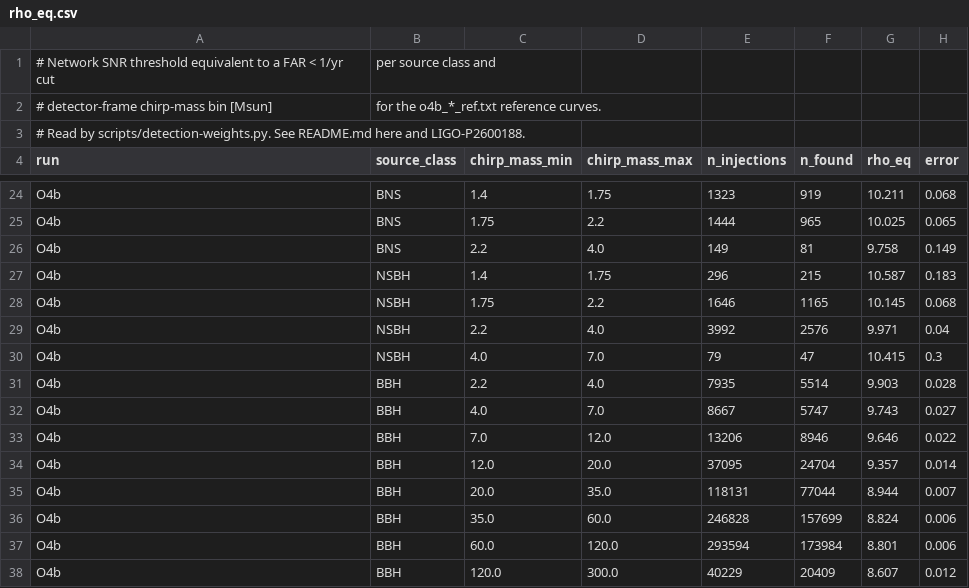
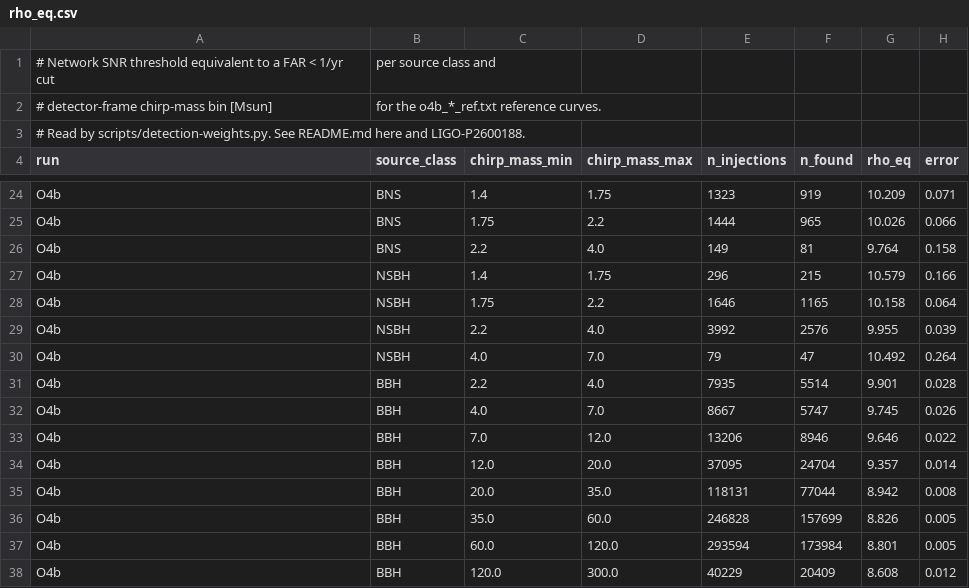
Before and after one commit to lpsinger/observing-scenarios-simulations, a CSV file: thresholds/rho_eq.csv, drawn as a sheet; only a part is shown, gaps mark what is left out; the diff covers the shown part only; the diff names each change by its address in the sheet, - before the commit and + after, or states it on an @@ line.

```diff
--- a/thresholds/rho_eq.csv
+++ b/thresholds/rho_eq.csv
-G24 (rho_eq): 10.211
+G24 (rho_eq): 10.209
-H24 (error): 0.068
+H24 (error): 0.071
-G25 (rho_eq): 10.025
+G25 (rho_eq): 10.026
-H25 (error): 0.065
+H25 (error): 0.066
-G26 (rho_eq): 9.758
+G26 (rho_eq): 9.764
-H26 (error): 0.149
+H26 (error): 0.158
-G27 (rho_eq): 10.587
+G27 (rho_eq): 10.579
-H27 (error): 0.183
+H27 (error): 0.166
-G28 (rho_eq): 10.145
+G28 (rho_eq): 10.158
-H28 (error): 0.068
+H28 (error): 0.064
-G29 (rho_eq): 9.971
+G29 (rho_eq): 9.955
-H29 (error): 0.04
+H29 (error): 0.039
-G30 (rho_eq): 10.415
+G30 (rho_eq): 10.492
-H30 (error): 0.3
+H30 (error): 0.264
-G31 (rho_eq): 9.903
+G31 (rho_eq): 9.901
-G32 (rho_eq): 9.743
+G32 (rho_eq): 9.745
-H32 (error): 0.027
+H32 (error): 0.026
-G35 (rho_eq): 8.944
+G35 (rho_eq): 8.942
-H35 (error): 0.007
+H35 (error): 0.008
-G36 (rho_eq): 8.824
+G36 (rho_eq): 8.826
-H36:H37 (error): 0.006
+H36:H37 (error): 0.005
-G38 (rho_eq): 8.607
+G38 (rho_eq): 8.608
```
Also changed, not shown: 31 edited cells elsewhere in this file.
